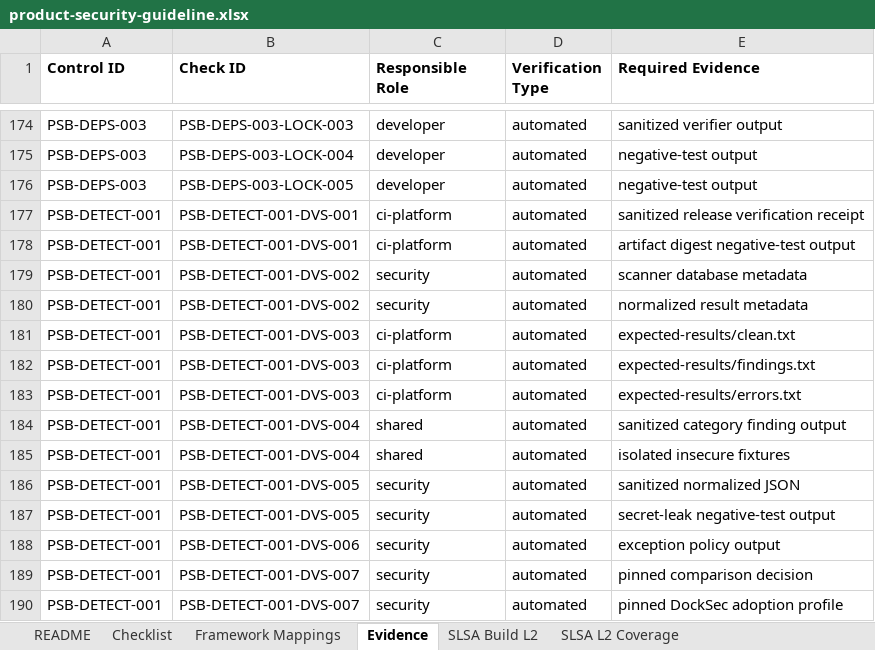
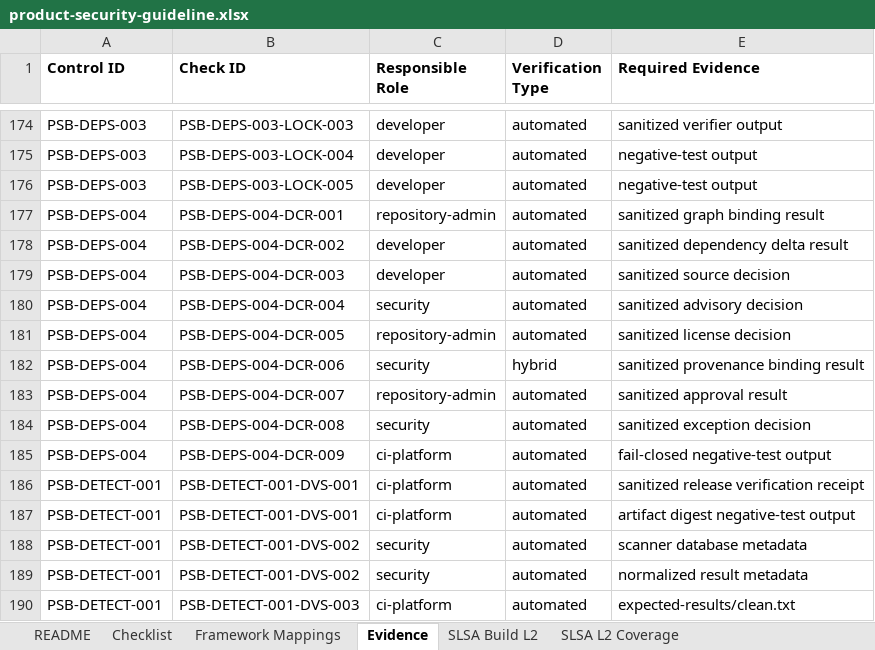
Before and after one commit to DharmaDoll/product-security-controls, an Excel workbook: generated/checklists/product-security-guideline.xlsx, sheet Evidence, drawn as a sheet; only a part is shown, gaps mark what is left out; the shorter side is filled out with more unchanged rows; values as stored, in another font and other column widths than the file's, no borders; the diff names each change by its address in the sheet, - before the commit and + after, or states it on an @@ line.

Commit message:
feat: add dependency change review control

```diff
--- a/generated/checklists/product-security-guideline.xlsx (sheet Evidence)
+++ b/generated/checklists/product-security-guideline.xlsx (sheet Evidence)
+row 177: PSB-DEPS-004 | PSB-DEPS-004-DCR-001 | repository-admin | automated | sanitized graph binding result
+row 178: PSB-DEPS-004 | PSB-DEPS-004-DCR-002 | developer | automated | sanitized dependency delta result
+row 179: PSB-DEPS-004 | PSB-DEPS-004-DCR-003 | developer | automated | sanitized source decision
+row 180: PSB-DEPS-004 | PSB-DEPS-004-DCR-004 | security | automated | sanitized advisory decision
+row 181: PSB-DEPS-004 | PSB-DEPS-004-DCR-005 | repository-admin | automated | sanitized license decision
+row 182: PSB-DEPS-004 | PSB-DEPS-004-DCR-006 | security | hybrid | sanitized provenance binding result
+row 183: PSB-DEPS-004 | PSB-DEPS-004-DCR-007 | repository-admin | automated | sanitized approval result
+row 184: PSB-DEPS-004 | PSB-DEPS-004-DCR-008 | security | automated | sanitized exception decision
+row 185: PSB-DEPS-004 | PSB-DEPS-004-DCR-009 | ci-platform | automated | fail-closed negative-test output
```
Also changed, not shown: sheet Framework Mappings, sheet dependency-security, sheet Checklist, generated/checklists/product-security-assessment-template.xlsx, 34 other files.
